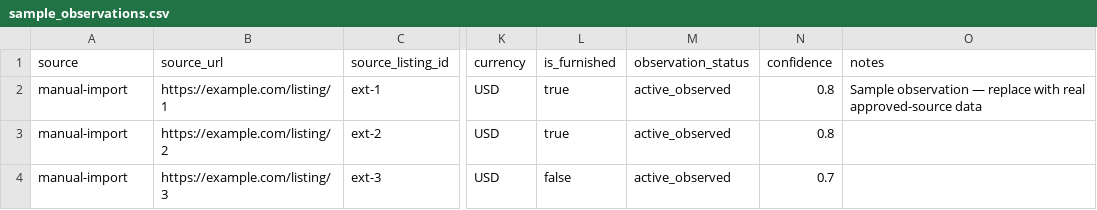
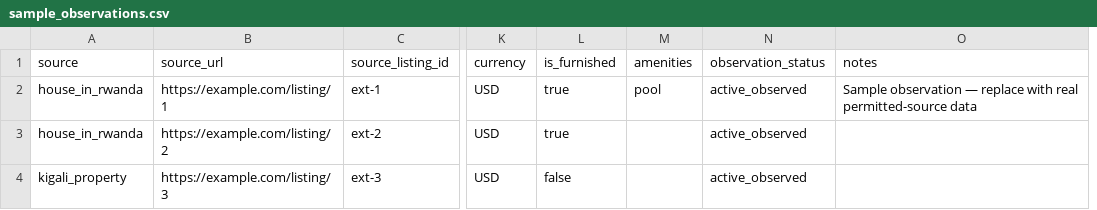
Before and after one commit to marcbz/Kigalifinders, a CSV file: backend/data/sample_observations.csv, drawn as a sheet; only a part is shown, gaps mark what is left out; removed rows and columns are numbered as before the commit, all else as after; the diff names each change by its address in the sheet, - before the commit and + after, or states it on an @@ line.

```diff
--- a/backend/data/sample_observations.csv
+++ b/backend/data/sample_observations.csv
+column M (amenities), row 2: pool
-column N (confidence), rows 2-4: 0.8 | 0.8 | 0.7
-A2:A3 (source): manual-import
+A2:A3 (source): house_in_rwanda
-O2 (notes): …with real approved-source data
+O2 (notes): …with real permitted-source data
-A4 (source): manual-import
+A4 (source): kigali_property
```
Also changed, not shown: 11 other files.
